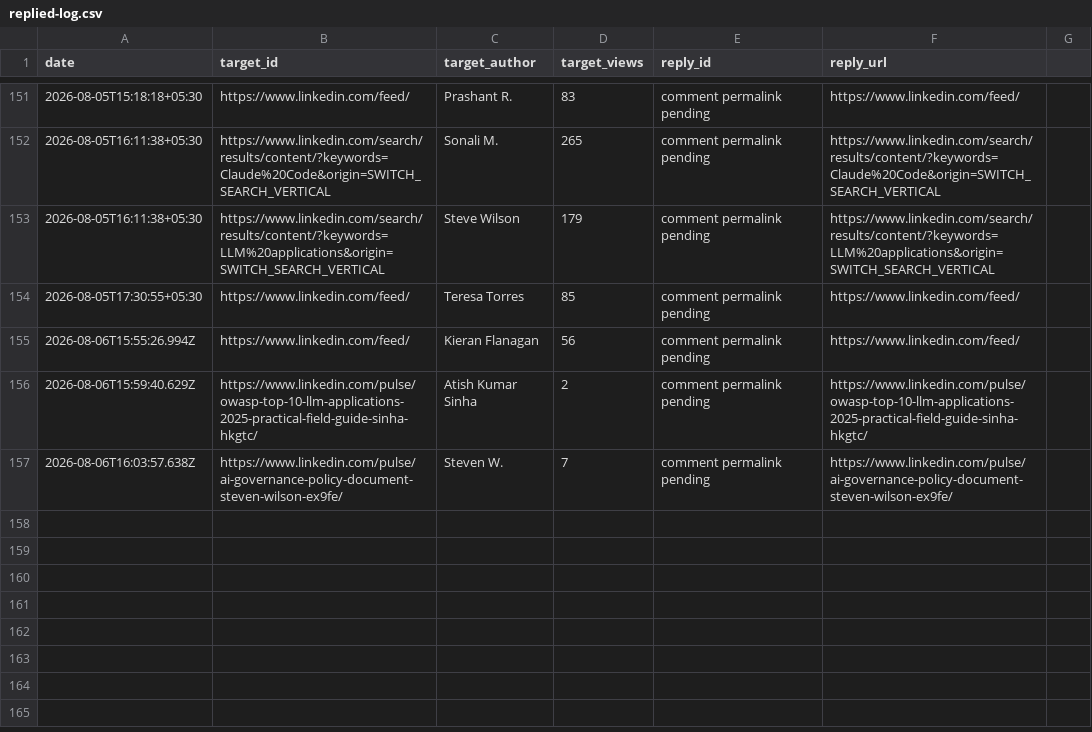
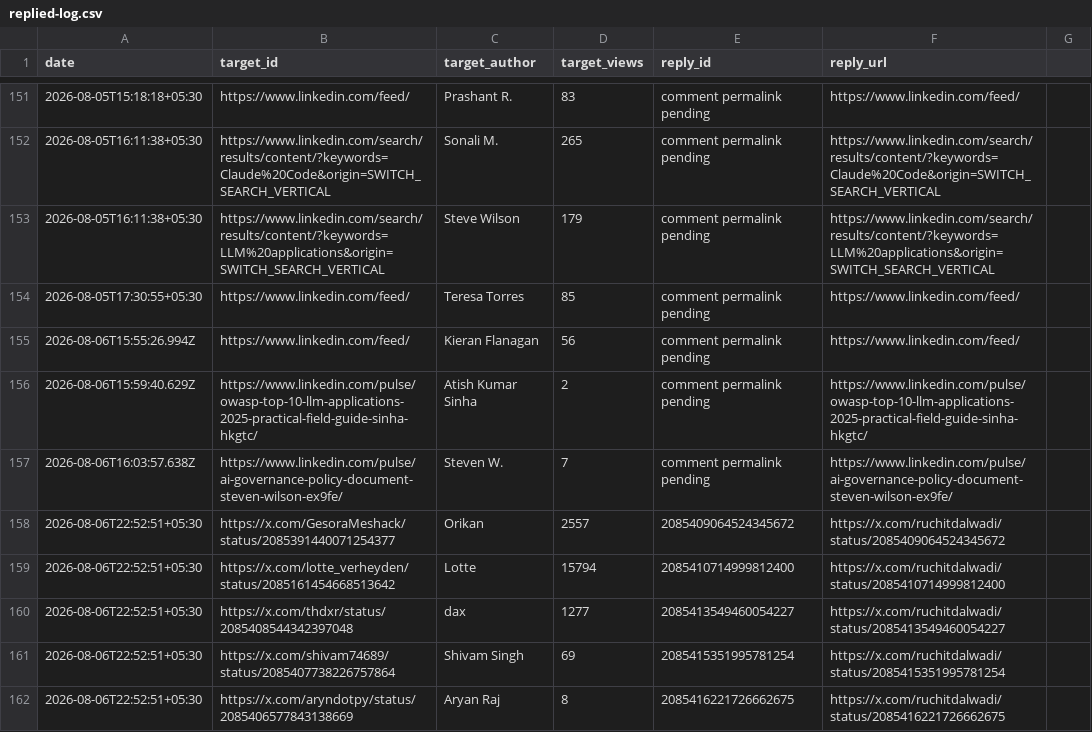
Before and after one commit to Ruchit1395/ruchitdalwadi-com, a CSV file: distribution/first-ten-customers-for-a-b2b-ai-startup/replied-log.csv, drawn as a sheet; only a part is shown, gaps mark what is left out.

```diff
--- a/distribution/first-ten-customers-for-a-b2b-ai-startup/replied-log.csv
+++ b/distribution/first-ten-customers-for-a-b2b-ai-startup/replied-log.csv
@@ -157 +157,6 @@ date,target_id,target_author,target_views,reply_id,reply_url
 2026-08-06T16:03:57.638Z,https://www.linkedin.com/pulse/ai-governance-policy-document-steven-wilson-ex9fe/,Steven W.,7,comment permalink pending,https://www.linkedin.com/pulse/ai-governance-policy-document-steven-wilson-ex9fe/
+2026-08-06T22:52:51+05:30,https://x.com/GesoraMeshack/status/2085391440071254377,Orikan,2557,2085409064524345672,https://x.com/ruchitdalwadi/status/2085409064524345672
+2026-08-06T22:52:51+05:30,https://x.com/lotte_verheyden/status/2085161454668513642,Lotte,15794,2085410714999812400,https://x.com/ruchitdalwadi/status/2085410714999812400
+2026-08-06T22:52:51+05:30,https://x.com/thdxr/status/2085408544342397048,dax,1277,2085413549460054227,https://x.com/ruchitdalwadi/status/2085413549460054227
+2026-08-06T22:52:51+05:30,https://x.com/shivam74689/status/2085407738226757864,Shivam Singh,69,2085415351995781254,https://x.com/ruchitdalwadi/status/2085415351995781254
+2026-08-06T22:52:51+05:30,https://x.com/aryndotpy/status/2085406577843138669,Aryan Raj,8,2085416221726662675,https://x.com/ruchitdalwadi/status/2085416221726662675
```
Also changed, not shown: distribution/first-ten-customers-for-a-b2b-ai-startup/tracker.csv, 1 other file.
